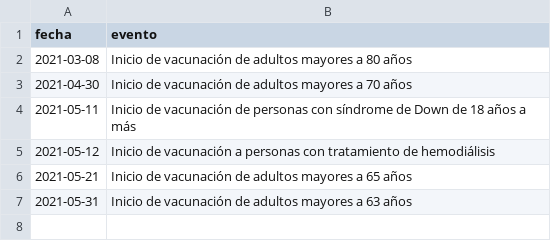
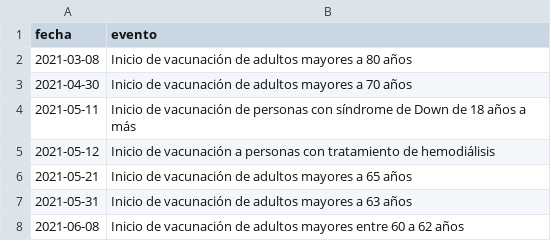
Before and after one commit to jmcastagnetto/covid-19-peru-vacunas, a CSV file: datos/eventos_relacionados_vacunas_covid_peru.csv, drawn as a sheet.

Commit message:
añadiendo el plan de vacunar a los de 60-62 años a partir del 2021-06-08

```diff
--- a/datos/eventos_relacionados_vacunas_covid_peru.csv
+++ b/datos/eventos_relacionados_vacunas_covid_peru.csv
@@ -7 +7,2 @@ fecha,evento
 2021-05-31,Inicio de vacunación de adultos mayores a 63 años
+2021-06-08,Inicio de vacunación de adultos mayores entre 60 a 62 años
```
